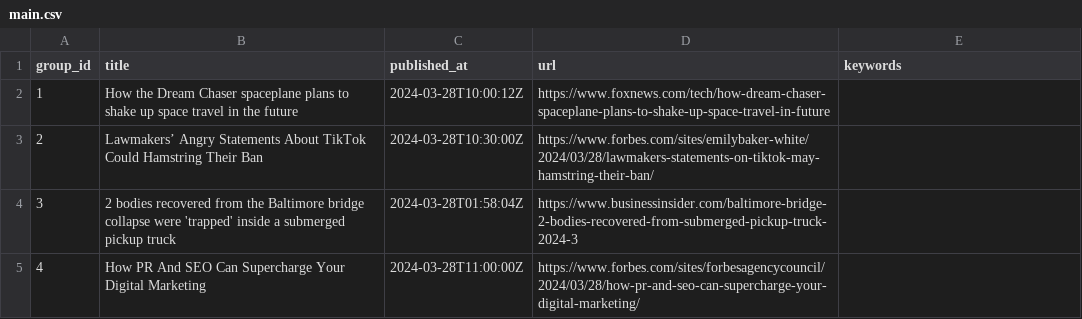
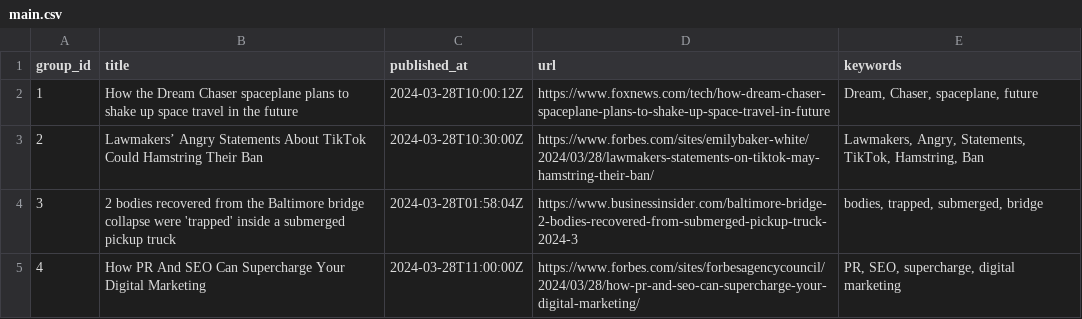
Before and after one commit to ritikaasri/newsgame, a CSV file: web/data/main.csv, drawn as a sheet.

Commit message:
Update keywords main.csv

```diff
--- a/web/data/main.csv
+++ b/web/data/main.csv
@@ -1,5 +1,5 @@
 group_id,title,published_at,url,keywords
-1,How the Dream Chaser spaceplane plans to shake up space travel in the future,2024-03-28T10:00:12Z,https://www.foxnews.com/tech/how-dream-chaser-spaceplane-plans-to-shake-up-space-travel-in-future,
-2,Lawmakers’ Angry Statements About TikTok Could Hamstring Their Ban,2024-03-28T10:30:00Z,https://www.forbes.com/sites/emilybaker-white/2024/03/28/lawmakers-statements-on-tiktok-may-hamstring-their-ban/,
-3,2 bodies recovered from the Baltimore bridge collapse were 'trapped' inside a submerged pickup truck,2024-03-28T01:58:04Z,https://www.businessinsider.com/baltimore-bridge-2-bodies-recovered-from-submerged-pickup-truck-2024-3,
-4,How PR And SEO Can Supercharge Your Digital Marketing,2024-03-28T11:00:00Z,https://www.forbes.com/sites/forbesagencycouncil/2024/03/28/how-pr-and-seo-can-supercharge-your-digital-marketing/,
+1,How the Dream Chaser spaceplane plans to shake up space travel in the future,2024-03-28T10:00:12Z,https://www.foxnews.com/tech/how-dream-chaser-spaceplane-plans-to-shake-up-space-travel-in-future,"Dream, Chaser, spaceplane, future"
+2,Lawmakers’ Angry Statements About TikTok Could Hamstring Their Ban,2024-03-28T10:30:00Z,https://www.forbes.com/sites/emilybaker-white/2024/03/28/lawmakers-statements-on-tiktok-may-hamstring-their-ban/,"Lawmakers, Angry, Statements, TikTok, Hamstring, Ban"
+3,2 bodies recovered from the Baltimore bridge collapse were 'trapped' inside a submerged pickup truck,2024-03-28T01:58:04Z,https://www.businessinsider.com/baltimore-bridge-2-bodies-recovered-from-submerged-pickup-truck-2024-3,"bodies, trapped, submerged, bridge"
+4,How PR And SEO Can Supercharge Your Digital Marketing,2024-03-28T11:00:00Z,https://www.forbes.com/sites/forbesagencycouncil/2024/03/28/how-pr-and-seo-can-supercharge-your-digital-marketing/,"PR, SEO, supercharge, digital marketing"
```
Also changed, not shown: history/history.csv.
